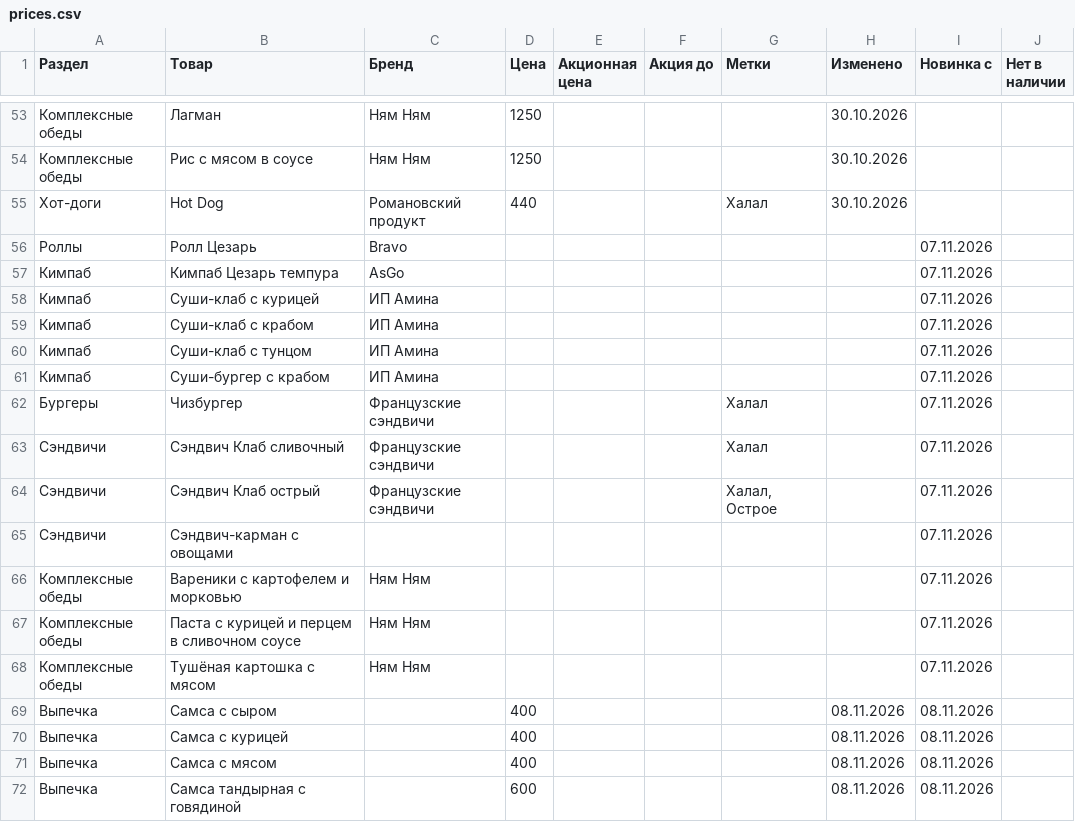
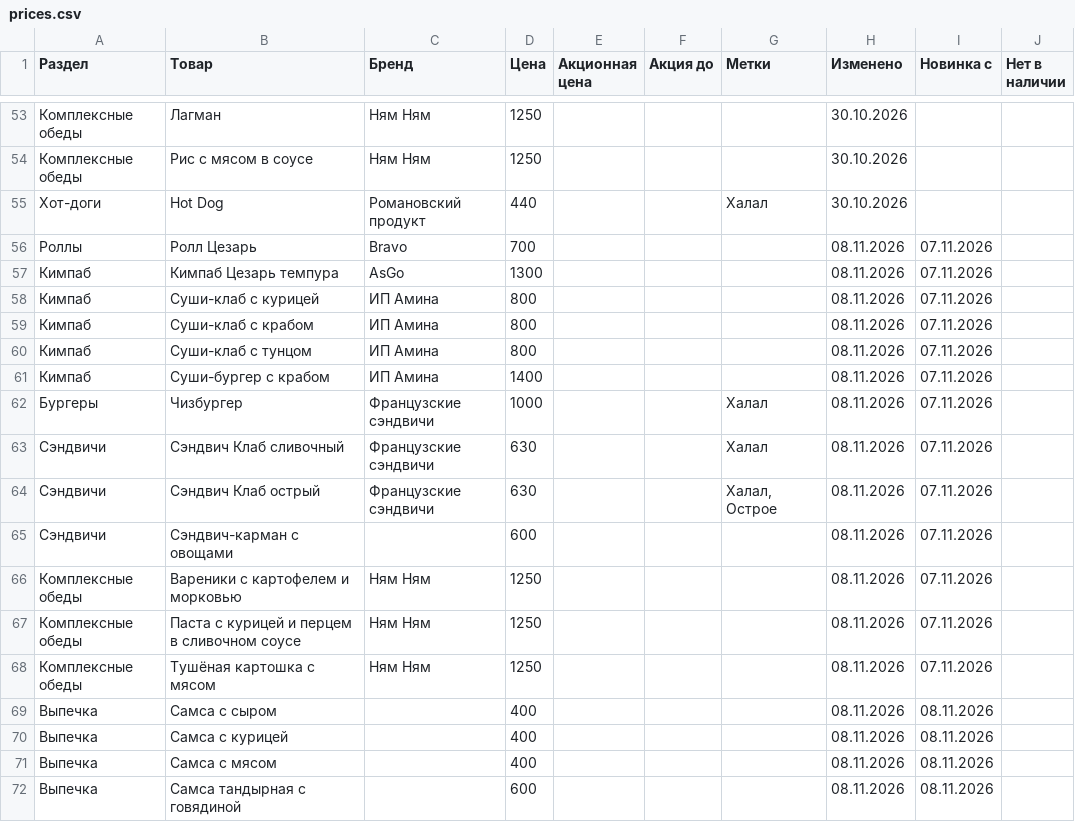
Before and after one commit to David0011115/MolMart, a CSV file: prices.csv, drawn as a sheet; only a part is shown, gaps mark what is left out.

```diff
--- a/prices.csv
+++ b/prices.csv
@@ -55,15 +55,15 @@
 Хот-доги,Hot Dog,Романовский продукт,440,,,Халал,30.10.2026,,
-Роллы,Ролл Цезарь,Bravo,,,,,,07.11.2026,
-Кимпаб,Кимпаб Цезарь темпура,AsGo,,,,,,07.11.2026,
-Кимпаб,Суши-клаб с курицей,ИП Амина,,,,,,07.11.2026,
-Кимпаб,Суши-клаб с крабом,ИП Амина,,,,,,07.11.2026,
-Кимпаб,Суши-клаб с тунцом,ИП Амина,,,,,,07.11.2026,
-Кимпаб,Суши-бургер с крабом,ИП Амина,,,,,,07.11.2026,
-Бургеры,Чизбургер,Французские сэндвичи,,,,Халал,,07.11.2026,
-Сэндвичи,Сэндвич Клаб сливочный,Французские сэндвичи,,,,Халал,,07.11.2026,
-Сэндвичи,Сэндвич Клаб острый,Французские сэндвичи,,,,"Халал, Острое",,07.11.2026,
-Сэндвичи,Сэндвич-карман с овощами,,,,,,,07.11.2026,
-Комплексные обеды,Вареники с картофелем и морковью,Ням Ням,,,,,,07.11.2026,
-Комплексные обеды,Паста с курицей и перцем в сливочном соусе,Ням Ням,,,,,,07.11.2026,
-Комплексные обеды,Тушёная картошка с мясом,Ням Ням,,,,,,07.11.2026,
+Роллы,Ролл Цезарь,Bravo,700,,,,08.11.2026,07.11.2026,
+Кимпаб,Кимпаб Цезарь темпура,AsGo,1300,,,,08.11.2026,07.11.2026,
+Кимпаб,Суши-клаб с курицей,ИП Амина,800,,,,08.11.2026,07.11.2026,
+Кимпаб,Суши-клаб с крабом,ИП Амина,800,,,,08.11.2026,07.11.2026,
+Кимпаб,Суши-клаб с тунцом,ИП Амина,800,,,,08.11.2026,07.11.2026,
+Кимпаб,Суши-бургер с крабом,ИП Амина,1400,,,,08.11.2026,07.11.2026,
+Бургеры,Чизбургер,Французские сэндвичи,1000,,,Халал,08.11.2026,07.11.2026,
+Сэндвичи,Сэндвич Клаб сливочный,Французские сэндвичи,630,,,Халал,08.11.2026,07.11.2026,
+Сэндвичи,Сэндвич Клаб острый,Французские сэндвичи,630,,,"Халал, Острое",08.11.2026,07.11.2026,
+Сэндвичи,Сэндвич-карман с овощами,,600,,,,08.11.2026,07.11.2026,
+Комплексные обеды,Вареники с картофелем и морковью,Ням Ням,1250,,,,08.11.2026,07.11.2026,
+Комплексные обеды,Паста с курицей и перцем в сливочном соусе,Ням Ням,1250,,,,08.11.2026,07.11.2026,
+Комплексные обеды,Тушёная картошка с мясом,Ням Ням,1250,,,,08.11.2026,07.11.2026,
 Выпечка,Самса с сыром,,400,,,,08.11.2026,08.11.2026,
```
